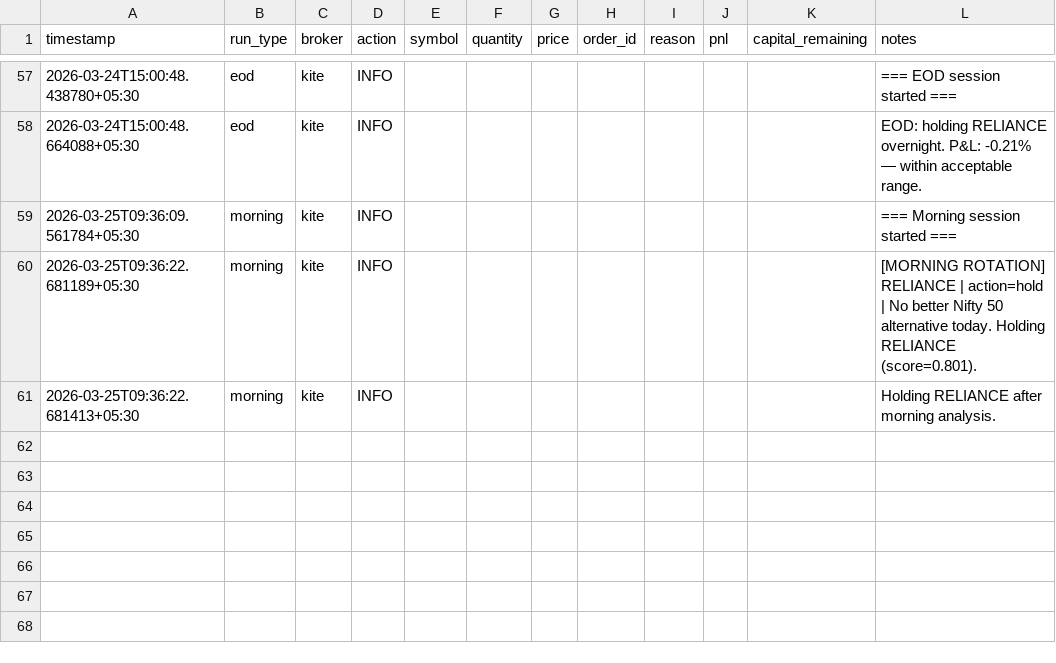
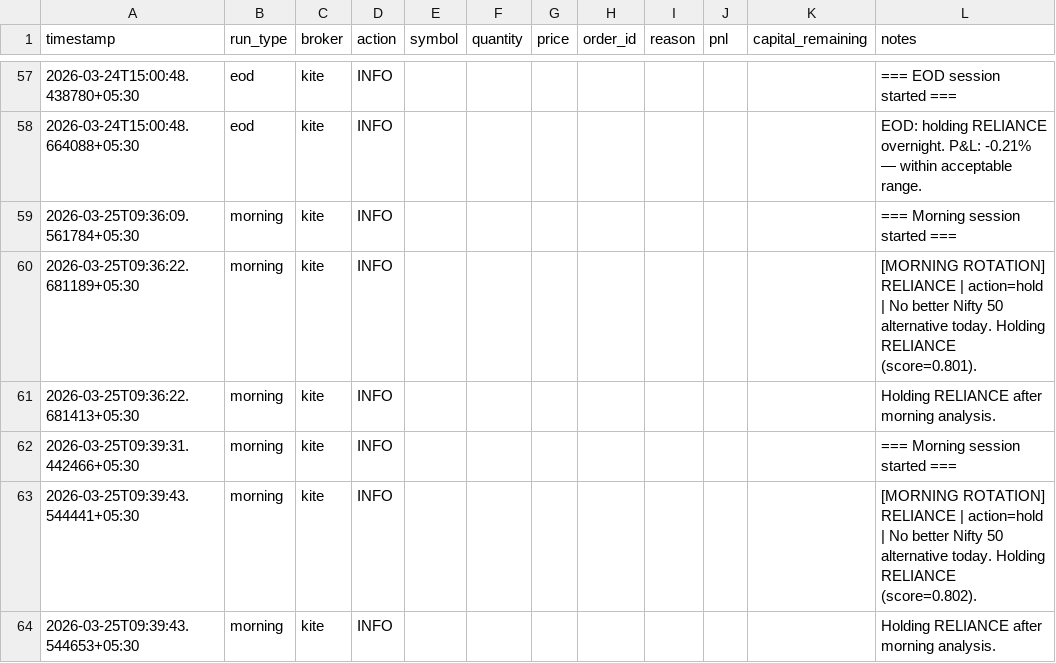
Before and after one commit to anagarwa/trading, a CSV file: logs/trading_log.csv, drawn as a sheet; only a part is shown, gaps mark what is left out.

Commit message:
state: update after morning run [skip ci]

```diff
--- a/logs/trading_log.csv
+++ b/logs/trading_log.csv
@@ -61 +61,4 @@ timestamp,run_type,broker,action,symbol,quantity,price,order_id,reason,pnl,capit
 2026-03-25T09:36:22.681413+05:30,morning,kite,INFO,,,,,,,,Holding RELIANCE after morning analysis.
+2026-03-25T09:39:31.442466+05:30,morning,kite,INFO,,,,,,,,=== Morning session started ===
+2026-03-25T09:39:43.544441+05:30,morning,kite,INFO,,,,,,,,[MORNING ROTATION] RELIANCE | action=hold | No better Nifty 50 alternative today. Holding RELIANCE (score=0.802).
+2026-03-25T09:39:43.544653+05:30,morning,kite,INFO,,,,,,,,Holding RELIANCE after morning analysis.
```
Also changed, not shown: 1 other file.
